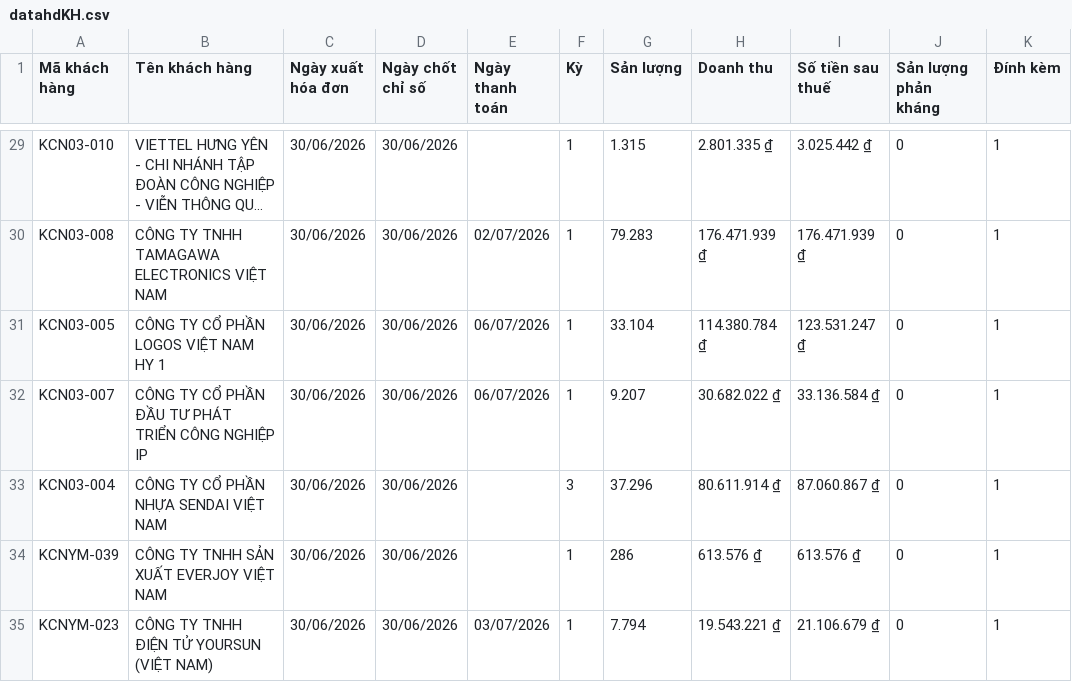
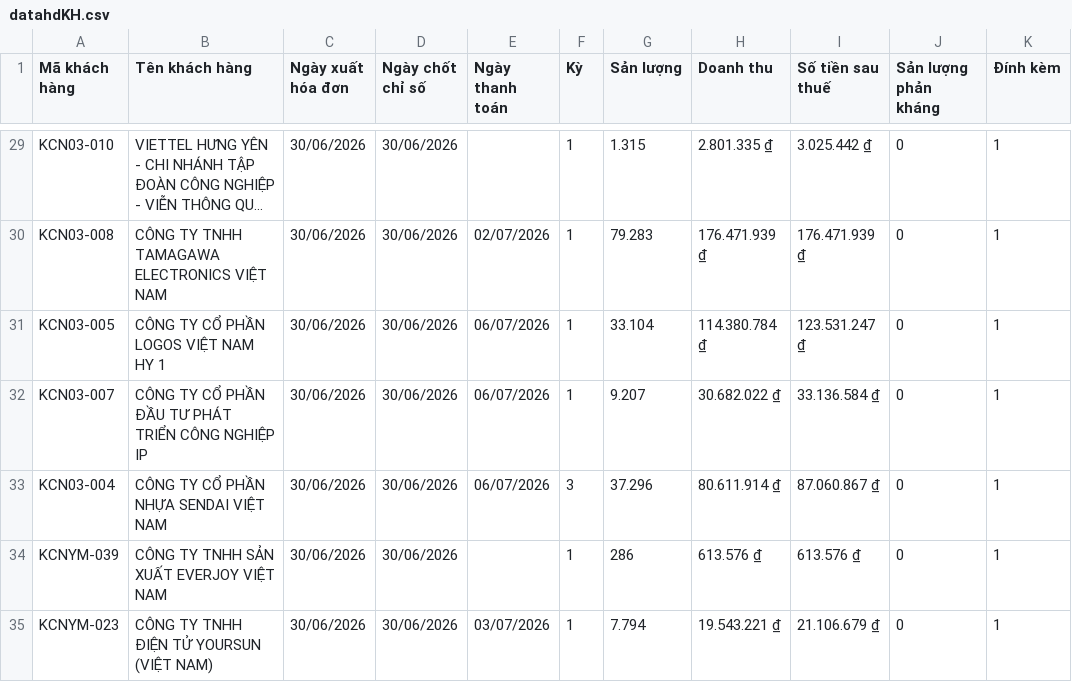
Before and after one commit to Gelex-Electric/shared-diary-pocketbase, a CSV file: public/datahdKH.csv, drawn as a sheet; only a part is shown, gaps mark what is left out; long unchanged cells end in …; the diff names each change by its address in the sheet, - before the commit and + after, or states it on an @@ line.

```diff
--- a/public/datahdKH.csv
+++ b/public/datahdKH.csv
-E33 (Ngày thanh toán): (empty)
+E33 (Ngày thanh toán): 06/07/2026
```
